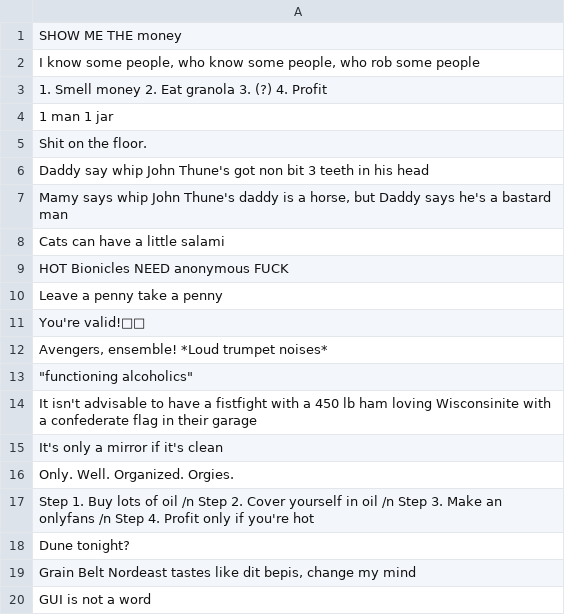
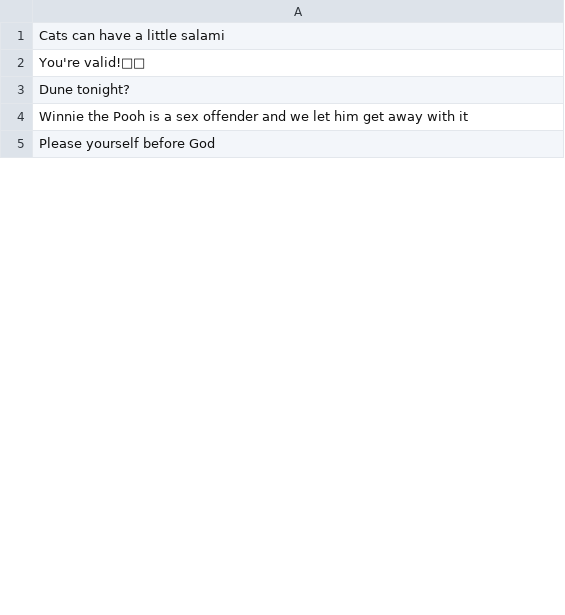
Before and after one commit to mtahsan00/SmartMirrorBackground, a CSV file: Hourly_MessagesH.csv, drawn as a sheet; only a part is shown; the diff covers the shown part only.

```diff
--- a/Hourly_MessagesH.csv
+++ b/Hourly_MessagesH.csv
@@ -1,20 +1,5 @@
-SHOW ME THE money
-"I know some people, who know some people, who rob some people"
-1. Smell money 2. Eat granola 3. (?) 4. Profit
-1 man 1 jar
-Shit on the floor.
-Daddy say whip John Thune's got non bit 3 teeth in his head
-"Mamy says whip John Thune's daddy is a horse, but Daddy says he's a bastard man"
 Cats can have a little salami
-HOT Bionicles NEED anonymous FUCK
-Leave a penny take a penny
 You're valid!🌈🥰
-"Avengers, ensemble! *Loud trumpet noises*"
-"""functioning alcoholics"""
-It isn't advisable to have a fistfight with a 450 lb ham loving Wisconsinite with a confederate flag in their garage
-It's only a mirror if it's clean
-Only. Well. Organized. Orgies.
-Step 1. Buy lots of oil /n Step 2. Cover yourself in oil /n Step 3. Make an onlyfans /n Step 4. Profit only if you're hot
 Dune tonight?
-"Grain Belt Nordeast tastes like dit bepis, change my mind"
-GUI is not a word
+Winnie the Pooh is a sex offender and we let him get away with it
+Please yourself before God
```
Also changed, not shown: 11 removed rows and 3 edited cells elsewhere in this file, Old_messages/Hourly_MessagesH.csv, 2 other files.
